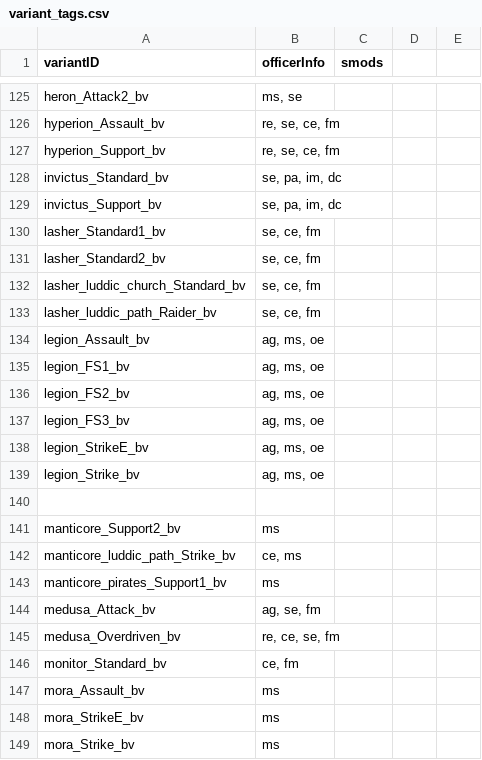
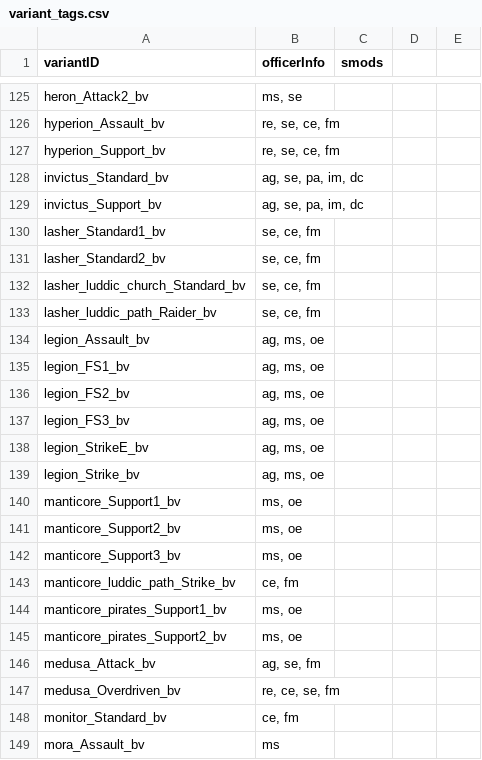
Before and after one commit to itBeABruhmoment/BetterVariants, a CSV file: data/variants_lib/variant_tags.csv, drawn as a sheet; only a part is shown, gaps mark what is left out; the shorter side is filled out with more unchanged rows.

Commit message:
more variants

```diff
--- a/data/variants_lib/variant_tags.csv
+++ b/data/variants_lib/variant_tags.csv
@@ -127,4 +127,4 @@ hyperion_Assault_bv,"re, se, ce, fm",,,
 hyperion_Support_bv,"re, se, ce, fm",,,
-invictus_Standard_bv,"se, pa, im, dc",,,
-invictus_Support_bv,"se, pa, im, dc",,,
+invictus_Standard_bv,"ag, se, pa, im, dc",,,
+invictus_Support_bv,"ag, se, pa, im, dc",,,
 lasher_Standard1_bv,"se, ce, fm",,,
@@ -139,6 +139,8 @@ legion_StrikeE_bv,"ag, ms, oe",,,
 legion_Strike_bv,"ag, ms, oe",,,
-,,,,
-manticore_Support2_bv,ms,,,
-manticore_luddic_path_Strike_bv,"ce, ms",,,
-manticore_pirates_Support1_bv,ms,,,
+manticore_Support1_bv,"ms, oe",,,
+manticore_Support2_bv,"ms, oe",,,
+manticore_Support3_bv,"ms, oe",,,
+manticore_luddic_path_Strike_bv,"ce, fm",,,
+manticore_pirates_Support1_bv,"ms, oe",,,
+manticore_pirates_Support2_bv,"ms, oe",,,
 medusa_Attack_bv,"ag, se, fm",,,
```
Also changed, not shown: data/variants_lib/fleets/fleets.csv, 44 other files.
